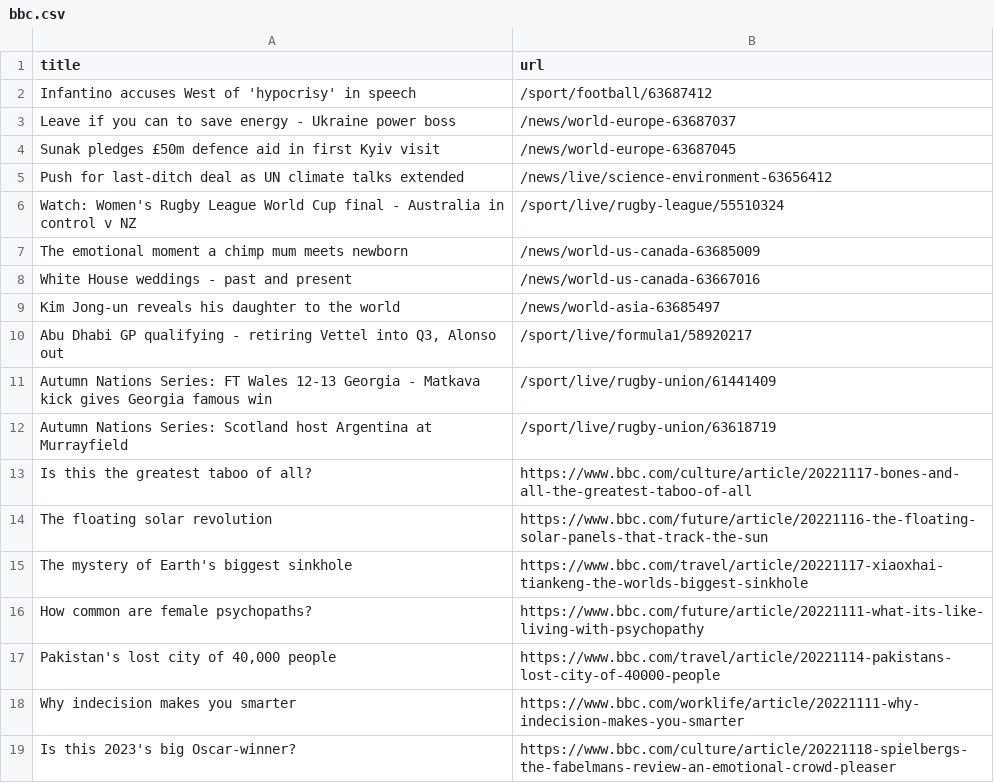
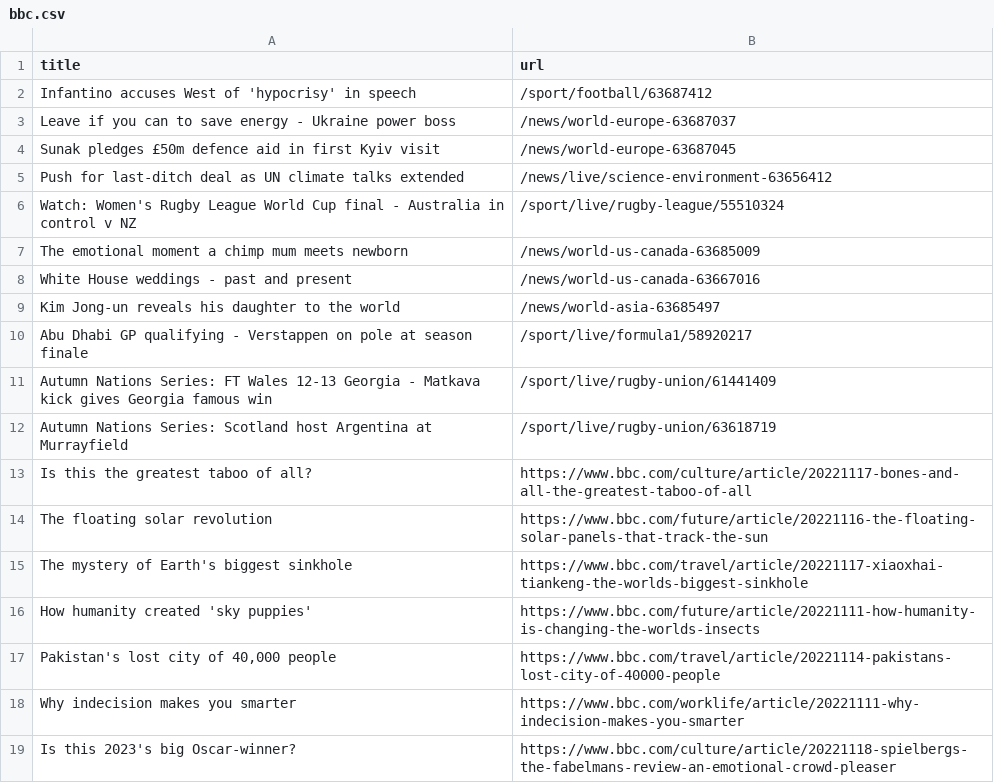
Before and after one commit to torythetortle/automatic-scraper-bbc, a CSV file: bbc.csv, drawn as a sheet; only a part is shown.

```diff
--- a/bbc.csv
+++ b/bbc.csv
@@ -9,3 +9,3 @@ White House weddings - past and present,/news/world-us-canada-63667016
 Kim Jong-un reveals his daughter to the world,/news/world-asia-63685497
-"Abu Dhabi GP qualifying - retiring Vettel into Q3, Alonso out",/sport/live/formula1/58920217
+Abu Dhabi GP qualifying - Verstappen on pole at season finale,/sport/live/formula1/58920217
 Autumn Nations Series: FT Wales 12-13 Georgia - Matkava kick gives Georgia famous win,/sport/live/rugby-union/61441409
@@ -15,3 +15,3 @@ The floating solar revolution,https://www.bbc.com/future/article/20221116-the-fl
 The mystery of Earth's biggest sinkhole,https://www.bbc.com/travel/article/20221117-xiaoxhai-tiankeng-the-worlds-biggest-sinkhole
-How common are female psychopaths?,https://www.bbc.com/future/article/20221111-what-its-like-living-with-psychopathy
+How humanity created 'sky puppies',https://www.bbc.com/future/article/20221111-how-humanity-is-changing-the-worlds-insects
 "Pakistan's lost city of 40,000 people",https://www.bbc.com/travel/article/20221114-pakistans-lost-city-of-40000-people
```
